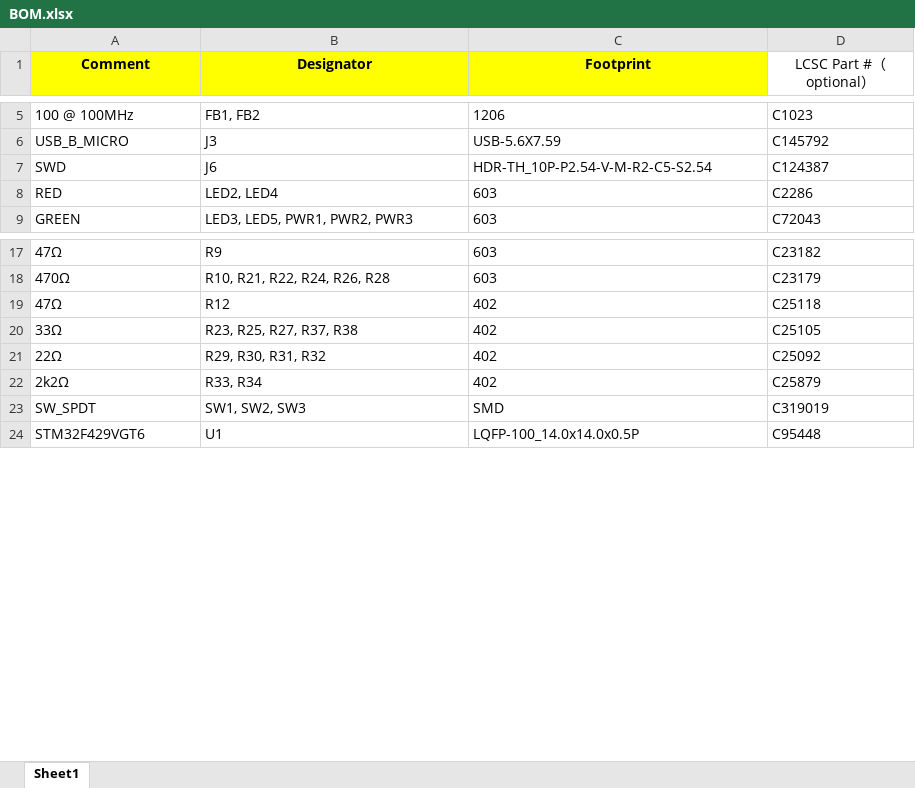
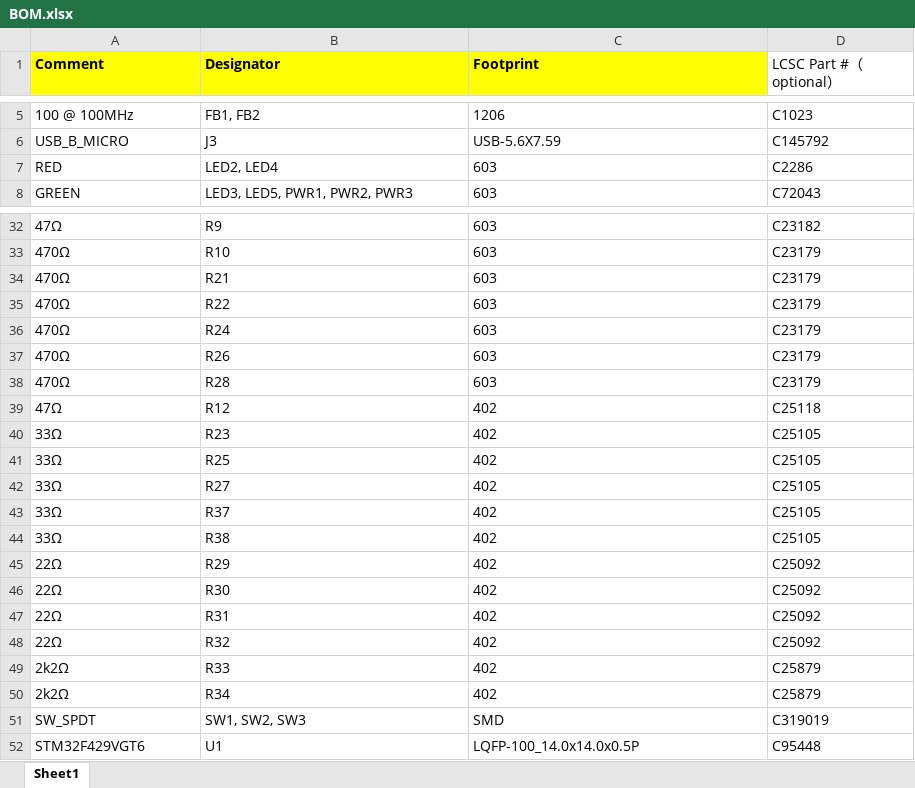
Before and after one commit to NicholasAntoniadesEngineer/Signal-Generator, an Excel workbook: PCB/Waveform Generator/assembly/BOM.xlsx, sheet Sheet1, drawn as a sheet; only a part is shown, gaps mark what is left out; values as stored, in another font and other column widths than the file's, no borders; removed rows and columns are numbered as before the commit, all else as after; the diff covers the shown part only; the diff names each change by its address in the sheet, - before the commit and + after, or states it on an @@ line.

```diff
--- a/PCB/Waveform Generator/assembly/BOM.xlsx (sheet Sheet1)
+++ b/PCB/Waveform Generator/assembly/BOM.xlsx (sheet Sheet1)
-A1:D1 alignment: center
+A1:D1 alignment: left
-row 7: SWD | J6 | HDR-TH_10P-P2.54-V-M-R2-C5-S2.54 | C124387
-B33 (Designator): R10, R21, R22, R24, R26, R28
+B33 (Designator): R10
+row 34: 470Ω | R21 | 603 | C23179
+row 35: 470Ω | R22 | 603 | C23179
+row 36: 470Ω | R24 | 603 | C23179
+row 37: 470Ω | R26 | 603 | C23179
+row 38: 470Ω | R28 | 603 | C23179
-B40 (Designator): R23, R25, R27, R37, R38
+B40 (Designator): R23
+row 41: 33Ω | R25 | 402 | C25105
+row 42: 33Ω | R27 | 402 | C25105
+row 43: 33Ω | R37 | 402 | C25105
+row 44: 33Ω | R38 | 402 | C25105
-B45 (Designator): R29, R30, R31, R32
+B45 (Designator): R29
+row 46: 22Ω | R30 | 402 | C25092
+row 47: 22Ω | R31 | 402 | C25092
+row 48: 22Ω | R32 | 402 | C25092
-B49 (Designator): R33, R34
+B49 (Designator): R33
+row 50: 2k2Ω | R34 | 402 | C25879
```
Also changed, not shown: 16 added rows and 4 edited cells elsewhere in this sheet, PCB/Waveform Generator/assembly/CPL.xlsx, 3 other files.
